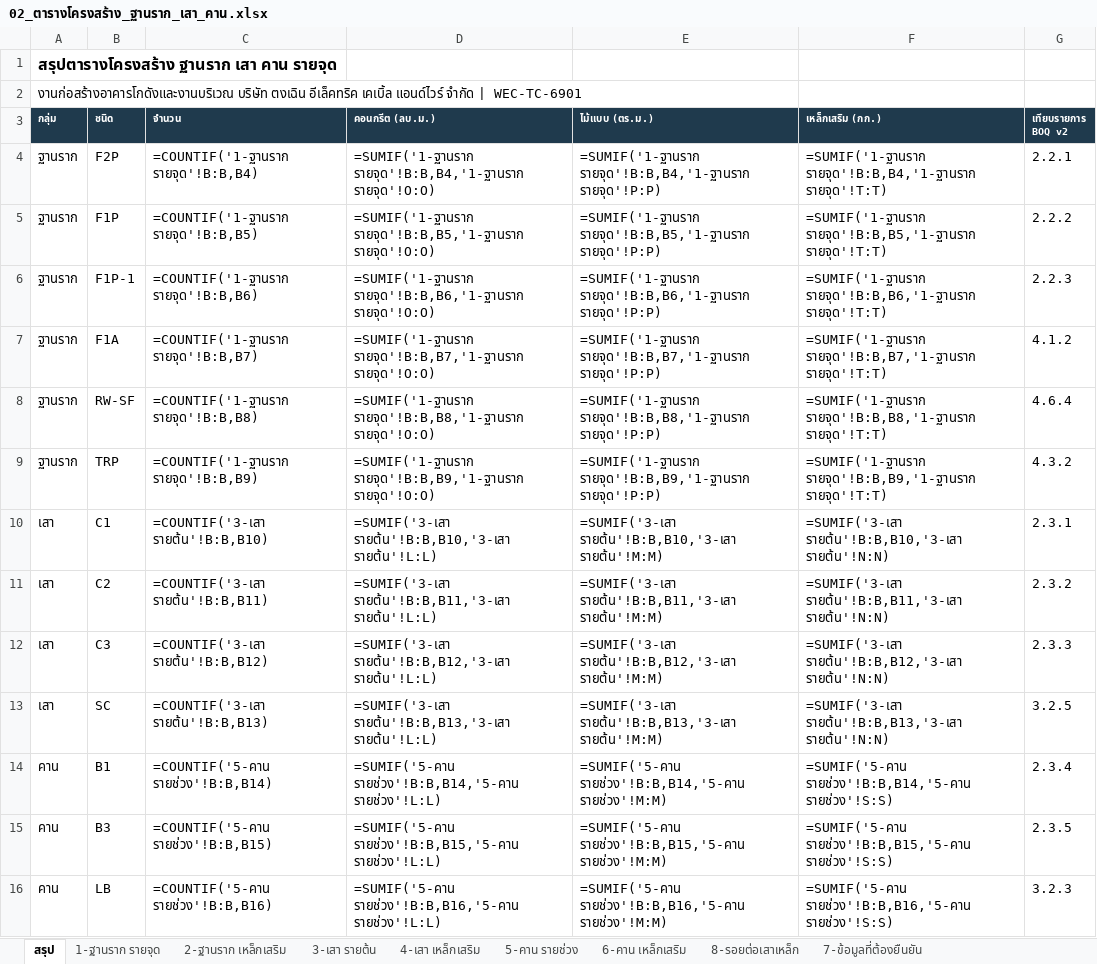
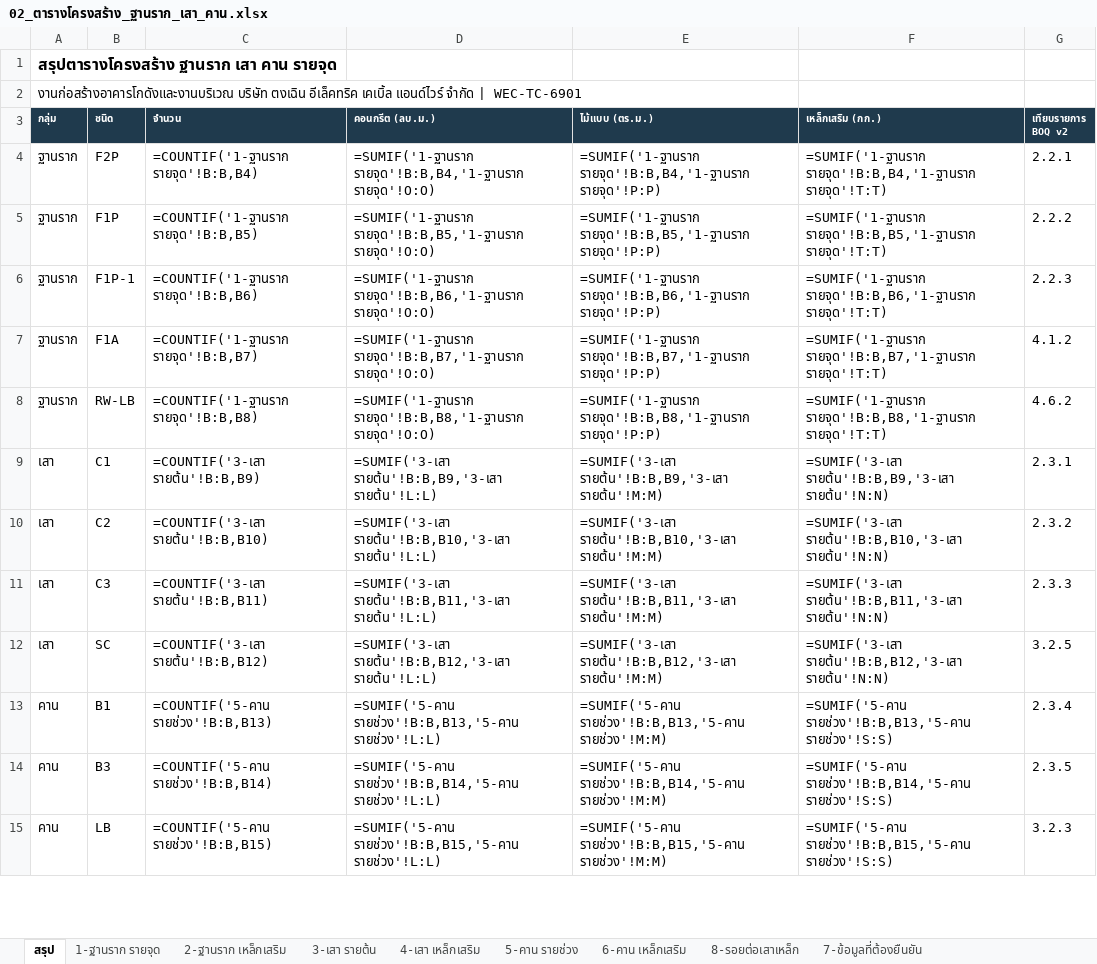
Before and after one commit to WIWATTRAI/LITTLEFARM, an Excel workbook: tongcheng-bim/out/02_ตารางโครงสร้าง_ฐานราก_เสา_คาน.xlsx, sheet สรุป, drawn as a sheet; only a part is shown; values as stored, in another font and other column widths than the file's, no borders; formulas without a stored value are shown as written; removed rows and columns are numbered as before the commit, all else as after; the diff covers the shown part only; the diff names each change by its address in the sheet, - before the commit and + after, or states it on an @@ line.

```diff
--- a/tongcheng-bim/out/02_ตารางโครงสร้าง_ฐานราก_เสา_คาน.xlsx (sheet สรุป)
+++ b/tongcheng-bim/out/02_ตารางโครงสร้าง_ฐานราก_เสา_คาน.xlsx (sheet สรุป)
-B8 (ชนิด): RW-SF
+B8 (ชนิด): RW-LB
-G8 (เทียบรายการ BOQ v2): 4.6.4
+G8 (เทียบรายการ BOQ v2): 4.6.2
-row 9: ฐานราก | TRP | =COUNTIF('1-ฐานราก รายจุด'!B:B,B9) | =SUMIF('1-ฐานราก รายจุด'!B:B,B9,'1-ฐานราก รายจุด'!O:O) | =SUMIF('1-ฐานราก รายจุด'!B:B,B9,'1-ฐานราก รายจุด'!P:P) | =SUMIF('1-ฐานราก รายจุด'!B:B,B9,'1-ฐานราก รายจุด'!T:T) | 4.3.2
-C9 (จำนวน): =COUNTIF('3-เสา รายต้น'!B:B,B10)
+C9 (จำนวน): =COUNTIF('3-เสา รายต้น'!B:B,B9)
-D9 (คอนกรีต (ลบ.ม.)): =SUMIF('3-เสา รายต้น'!B:B,B10,'3-เสา รายต้น'!L:L)
+D9 (คอนกรีต (ลบ.ม.)): =SUMIF('3-เสา รายต้น'!B:B,B9,'3-เสา รายต้น'!L:L)
-E9 (ไม้แบบ (ตร.ม.)): =SUMIF('3-เสา รายต้น'!B:B,B10,'3-เสา รายต้น'!M:M)
+E9 (ไม้แบบ (ตร.ม.)): =SUMIF('3-เสา รายต้น'!B:B,B9,'3-เสา รายต้น'!M:M)
-F9 (เหล็กเสริม (กก.)): =SUMIF('3-เสา รายต้น'!B:B,B10,'3-เสา รายต้น'!N:N)
+F9 (เหล็กเสริม (กก.)): =SUMIF('3-เสา รายต้น'!B:B,B9,'3-เสา รายต้น'!N:N)
-C10 (จำนวน): =COUNTIF('3-เสา รายต้น'!B:B,B11)
+C10 (จำนวน): =COUNTIF('3-เสา รายต้น'!B:B,B10)
-D10 (คอนกรีต (ลบ.ม.)): =SUMIF('3-เสา รายต้น'!B:B,B11,'3-เสา รายต้น'!L:L)
+D10 (คอนกรีต (ลบ.ม.)): =SUMIF('3-เสา รายต้น'!B:B,B10,'3-เสา รายต้น'!L:L)
-E10 (ไม้แบบ (ตร.ม.)): =SUMIF('3-เสา รายต้น'!B:B,B11,'3-เสา รายต้น'!M:M)
+E10 (ไม้แบบ (ตร.ม.)): =SUMIF('3-เสา รายต้น'!B:B,B10,'3-เสา รายต้น'!M:M)
-F10 (เหล็กเสริม (กก.)): =SUMIF('3-เสา รายต้น'!B:B,B11,'3-เสา รายต้น'!N:N)
+F10 (เหล็กเสริม (กก.)): =SUMIF('3-เสา รายต้น'!B:B,B10,'3-เสา รายต้น'!N:N)
-C11 (จำนวน): =COUNTIF('3-เสา รายต้น'!B:B,B12)
+C11 (จำนวน): =COUNTIF('3-เสา รายต้น'!B:B,B11)
-D11 (คอนกรีต (ลบ.ม.)): =SUMIF('3-เสา รายต้น'!B:B,B12,'3-เสา รายต้น'!L:L)
+D11 (คอนกรีต (ลบ.ม.)): =SUMIF('3-เสา รายต้น'!B:B,B11,'3-เสา รายต้น'!L:L)
-E11 (ไม้แบบ (ตร.ม.)): =SUMIF('3-เสา รายต้น'!B:B,B12,'3-เสา รายต้น'!M:M)
+E11 (ไม้แบบ (ตร.ม.)): =SUMIF('3-เสา รายต้น'!B:B,B11,'3-เสา รายต้น'!M:M)
-F11 (เหล็กเสริม (กก.)): =SUMIF('3-เสา รายต้น'!B:B,B12,'3-เสา รายต้น'!N:N)
+F11 (เหล็กเสริม (กก.)): =SUMIF('3-เสา รายต้น'!B:B,B11,'3-เสา รายต้น'!N:N)
-C12 (จำนวน): =COUNTIF('3-เสา รายต้น'!B:B,B13)
+C12 (จำนวน): =COUNTIF('3-เสา รายต้น'!B:B,B12)
-D12 (คอนกรีต (ลบ.ม.)): =SUMIF('3-เสา รายต้น'!B:B,B13,'3-เสา รายต้น'!L:L)
+D12 (คอนกรีต (ลบ.ม.)): =SUMIF('3-เสา รายต้น'!B:B,B12,'3-เสา รายต้น'!L:L)
-E12 (ไม้แบบ (ตร.ม.)): =SUMIF('3-เสา รายต้น'!B:B,B13,'3-เสา รายต้น'!M:M)
+E12 (ไม้แบบ (ตร.ม.)): =SUMIF('3-เสา รายต้น'!B:B,B12,'3-เสา รายต้น'!M:M)
-F12 (เหล็กเสริม (กก.)): =SUMIF('3-เสา รายต้น'!B:B,B13,'3-เสา รายต้น'!N:N)
+F12 (เหล็กเสริม (กก.)): =SUMIF('3-เสา รายต้น'!B:B,B12,'3-เสา รายต้น'!N:N)
-C13 (จำนวน): =COUNTIF('5-คาน รายช่วง'!B:B,B14)
+C13 (จำนวน): =COUNTIF('5-คาน รายช่วง'!B:B,B13)
-D13 (คอนกรีต (ลบ.ม.)): =SUMIF('5-คาน รายช่วง'!B:B,B14,'5-คาน รายช่วง'!L:L)
+D13 (คอนกรีต (ลบ.ม.)): =SUMIF('5-คาน รายช่วง'!B:B,B13,'5-คาน รายช่วง'!L:L)
-E13 (ไม้แบบ (ตร.ม.)): =SUMIF('5-คาน รายช่วง'!B:B,B14,'5-คาน รายช่วง'!M:M)
+E13 (ไม้แบบ (ตร.ม.)): =SUMIF('5-คาน รายช่วง'!B:B,B13,'5-คาน รายช่วง'!M:M)
-F13 (เหล็กเสริม (กก.)): =SUMIF('5-คาน รายช่วง'!B:B,B14,'5-คาน รายช่วง'!S:S)
+F13 (เหล็กเสริม (กก.)): =SUMIF('5-คาน รายช่วง'!B:B,B13,'5-คาน รายช่วง'!S:S)
-C14 (จำนวน): =COUNTIF('5-คาน รายช่วง'!B:B,B15)
+C14 (จำนวน): =COUNTIF('5-คาน รายช่วง'!B:B,B14)
-D14 (คอนกรีต (ลบ.ม.)): =SUMIF('5-คาน รายช่วง'!B:B,B15,'5-คาน รายช่วง'!L:L)
+D14 (คอนกรีต (ลบ.ม.)): =SUMIF('5-คาน รายช่วง'!B:B,B14,'5-คาน รายช่วง'!L:L)
-E14 (ไม้แบบ (ตร.ม.)): =SUMIF('5-คาน รายช่วง'!B:B,B15,'5-คาน รายช่วง'!M:M)
+E14 (ไม้แบบ (ตร.ม.)): =SUMIF('5-คาน รายช่วง'!B:B,B14,'5-คาน รายช่วง'!M:M)
-F14 (เหล็กเสริม (กก.)): =SUMIF('5-คาน รายช่วง'!B:B,B15,'5-คาน รายช่วง'!S:S)
+F14 (เหล็กเสริม (กก.)): =SUMIF('5-คาน รายช่วง'!B:B,B14,'5-คาน รายช่วง'!S:S)
-C15 (จำนวน): =COUNTIF('5-คาน รายช่วง'!B:B,B16)
+C15 (จำนวน): =COUNTIF('5-คาน รายช่วง'!B:B,B15)
-D15 (คอนกรีต (ลบ.ม.)): =SUMIF('5-คาน รายช่วง'!B:B,B16,'5-คาน รายช่วง'!L:L)
+D15 (คอนกรีต (ลบ.ม.)): =SUMIF('5-คาน รายช่วง'!B:B,B15,'5-คาน รายช่วง'!L:L)
-E15 (ไม้แบบ (ตร.ม.)): =SUMIF('5-คาน รายช่วง'!B:B,B16,'5-คาน รายช่วง'!M:M)
+E15 (ไม้แบบ (ตร.ม.)): =SUMIF('5-คาน รายช่วง'!B:B,B15,'5-คาน รายช่วง'!M:M)
-F15 (เหล็กเสริม (กก.)): =SUMIF('5-คาน รายช่วง'!B:B,B16,'5-คาน รายช่วง'!S:S)
+F15 (เหล็กเสริม (กก.)): =SUMIF('5-คาน รายช่วง'!B:B,B15,'5-คาน รายช่วง'!S:S)
```
Also changed, not shown: 8 edited cells elsewhere in this sheet, sheet 1-ฐานราก รายจุด, sheet 7-ข้อมูลที่ต้องยืนยัน, sheet 2-ฐานราก เหล็กเสริม, tongcheng-bim/out/01_BOQ_งานหลัก_v2.xlsx, tongcheng-bim/out/TC-WH_BIM_QTO.xlsx, 8 other files.
